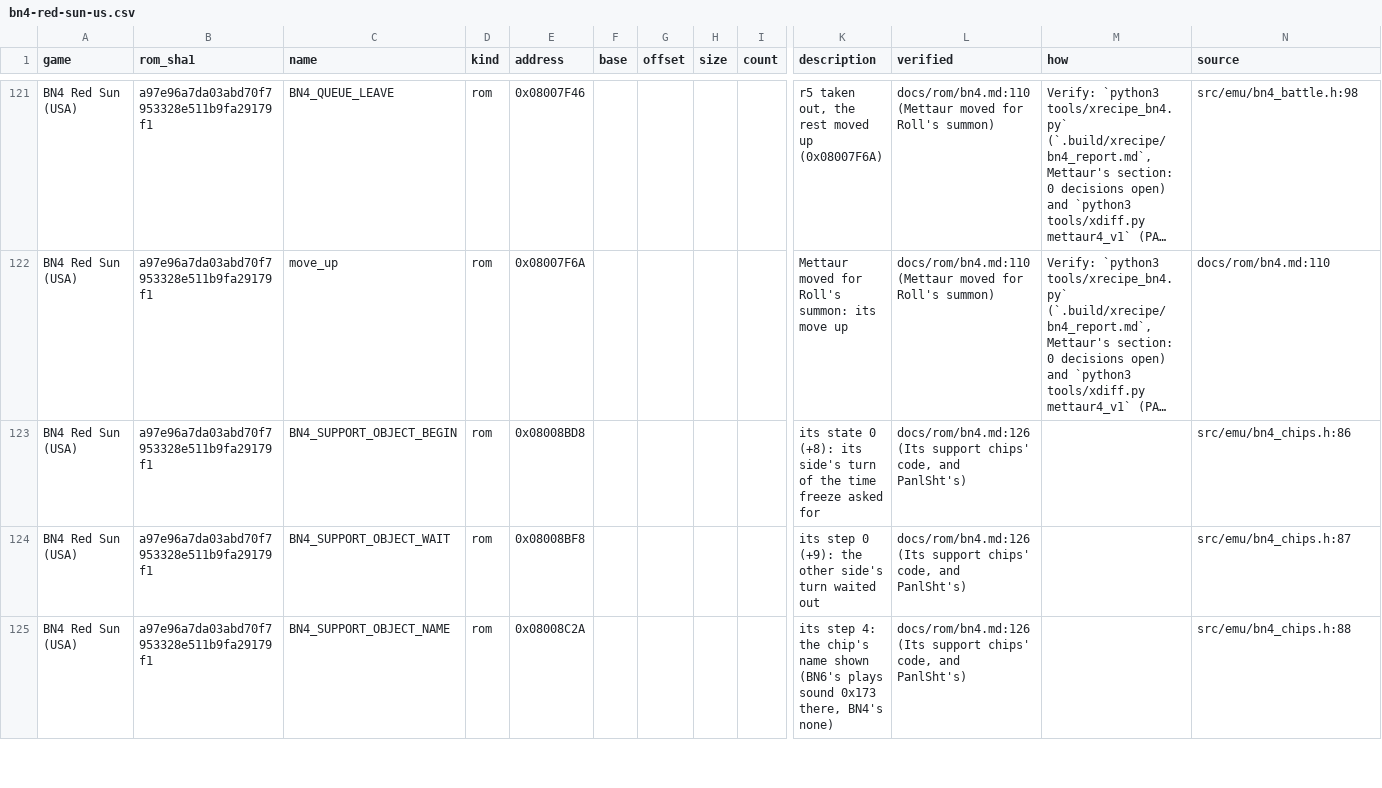
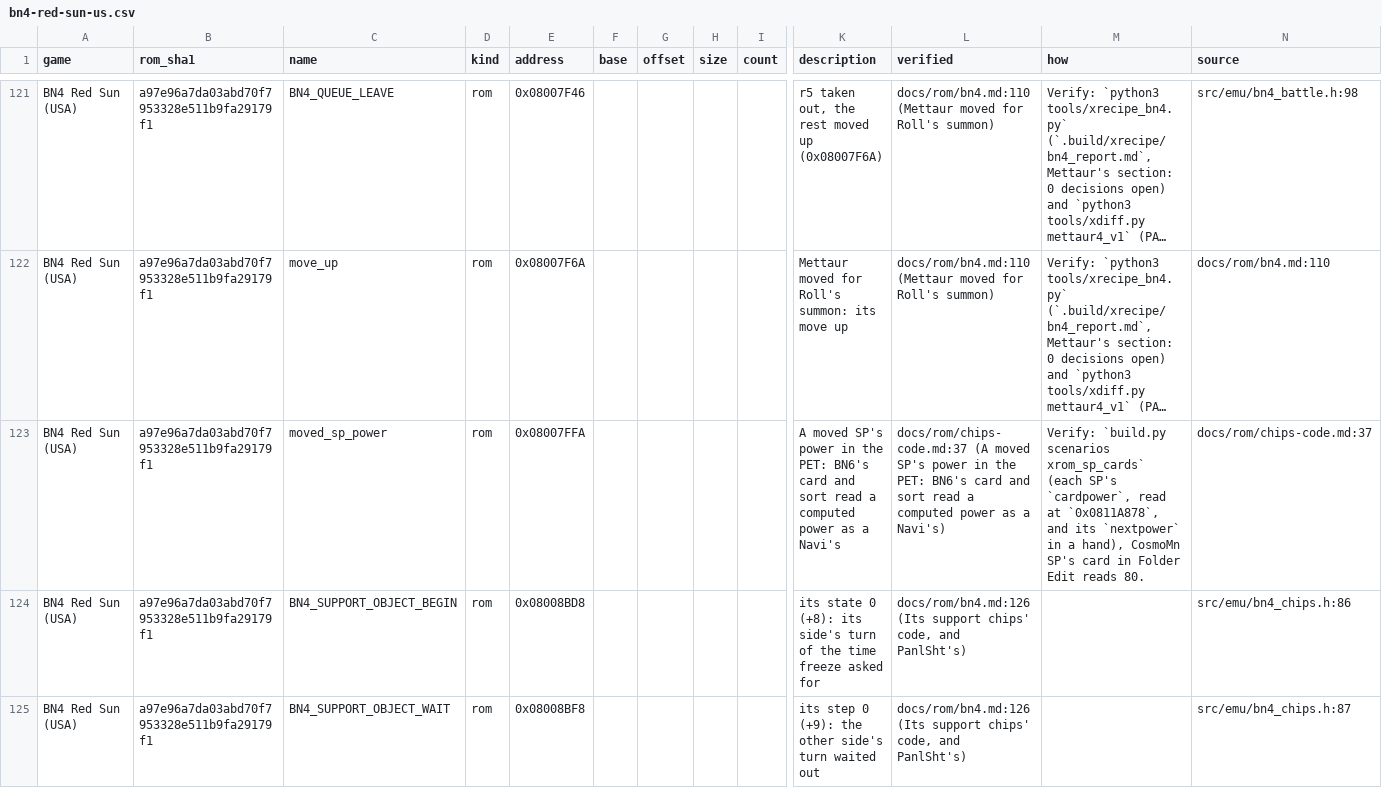
Before and after one commit to saschb2b/Mega-Man-Battle-Network-Cyberworld-Endless, a CSV file: docs/symbols/bn4-red-sun-us.csv, drawn as a sheet; only a part is shown, gaps mark what is left out; the shorter side is filled out with more unchanged rows; long unchanged cells end in …; rows hold the shown columns only; the diff covers the shown part only; the diff names each change by its address in the sheet, - before the commit and + after, or states it on an @@ line.

```diff
--- a/docs/symbols/bn4-red-sun-us.csv
+++ b/docs/symbols/bn4-red-sun-us.csv
+row 123: BN4 Red Sun (USA) | a97e96a7da03abd70f7953328e511b9fa29179f1 | moved_sp_power | rom | 0x08007FFA |  |  |  |  | A moved SP's power in the PET: BN6's card and sort read a computed power as a Navi's | docs/rom/chips-code.md:37 (A moved SP's power in the PET: BN6's card and sort read a computed power as a Navi's) | Verify: `build.py scenarios xrom_sp_cards` (each SP's `cardpower`, read at `0x0811A878`, and its `nextpower` in a hand), CosmoMn SP's card in Folder Edit reads 80. | docs/rom/chips-code.md:37
```
Also changed, not shown: 1 added row elsewhere in this file, 18 other files.
